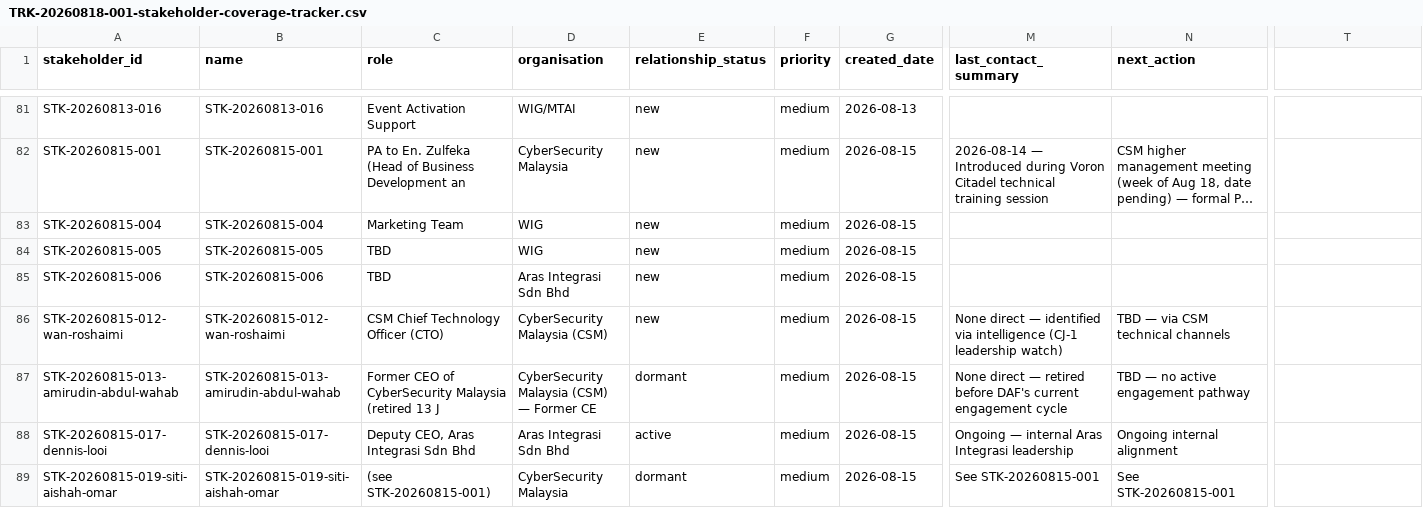
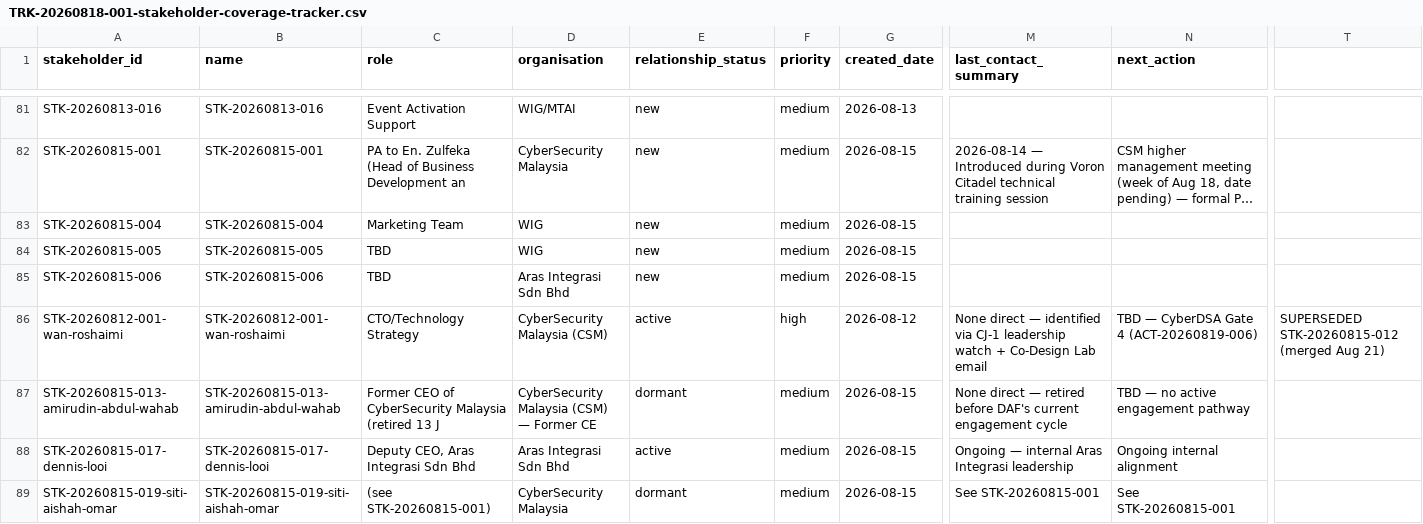
Before and after one commit to ahmadfaurani/strategic-cognitiveos, a CSV file: artifacts/TRK-20260818-001-stakeholder-coverage-tracker.csv, drawn as a sheet; only a part is shown, gaps mark what is left out; long unchanged cells end in …; the diff names each change by its address in the sheet, - before the commit and + after, or states it on an @@ line.

Commit message:
Co-branding decision + framework amendment: Gate 0 (Roshdi) added, Wan Roshaimi proposition upgraded
DEC-20260821-006: CSM × Aras co-branding confirmed for 3 CyberDSA products. Co-branding is the engagement proposition for Wan Roshaimi (Gate 4) and Roshdi (Gate 0). Roshdi added to activation framework as Gate 0 — Executive Authorization. 7-stakeholder chain: Roshdi → Azrul → Zulfeka → Bala → Wan Roshaimi → Zaharudin → Dr. Megat.

ACT-20260821-006: Gate 0 action — executive co-branding authorization with Roshdi (deadline Aug 28, parallel with Gate 1)
ACT-20260819-006: Patched — Wan Roshaimi ask upgraded to 'validate technical basis for CSM × Aras co-branding'
STK-20260815-010: Roshdi — CyberDSA Gate 0 role added
STK-20260812-001: Wan Roshaimi — merged from STK-20260815-012 (canonical), taxonomy tags fixed
STK-20260815-012: Marked superseded (merged into STK-20260812-001)
Index + org references updated

```diff
--- a/artifacts/TRK-20260818-001-stakeholder-coverage-tracker.csv
+++ b/artifacts/TRK-20260818-001-stakeholder-coverage-tracker.csv
-A86 (stakeholder_id): STK-20260815-012-wan-roshaimi
+A86 (stakeholder_id): STK-20260812-001-wan-roshaimi
-B86 (name): STK-20260815-012-wan-roshaimi
+B86 (name): STK-20260812-001-wan-roshaimi
-C86 (role): CSM Chief Technology Officer (CTO)
+C86 (role): CTO/Technology Strategy
-E86 (relationship_status): new
+E86 (relationship_status): active
-F86 (priority): medium
+F86 (priority): high
-G86 (created_date): 2026-08-15
+G86 (created_date): 2026-08-12
-M86 (last_contact_summary): …identified via intelligence (CJ-1 leadership watch)
+M86 (last_contact_summary): …identified via CJ-1 leadership watch + Co-Design Lab email
-N86 (next_action): TBD — via CSM technical channels
+N86 (next_action): TBD — CyberDSA Gate 4 (ACT-20260819-006)
-T86: (empty)
+T86: SUPERSEDED STK-20260815-012 (merged Aug 21)
```
Also changed, not shown: 10 other files.
